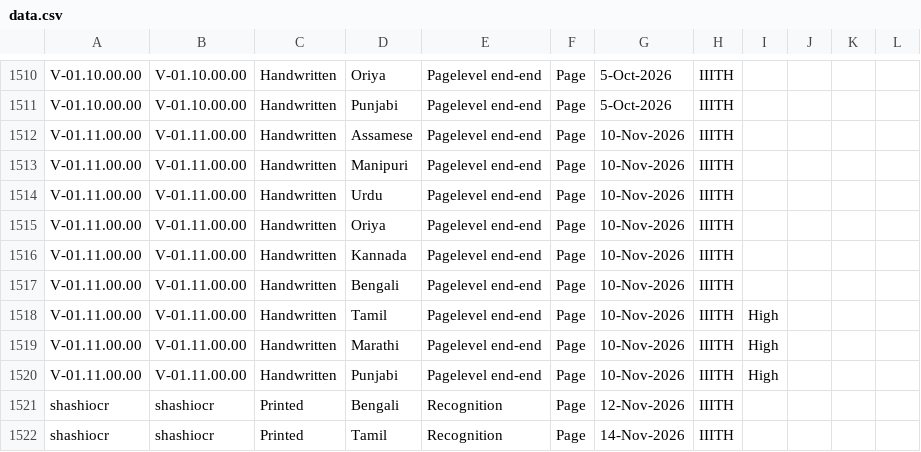
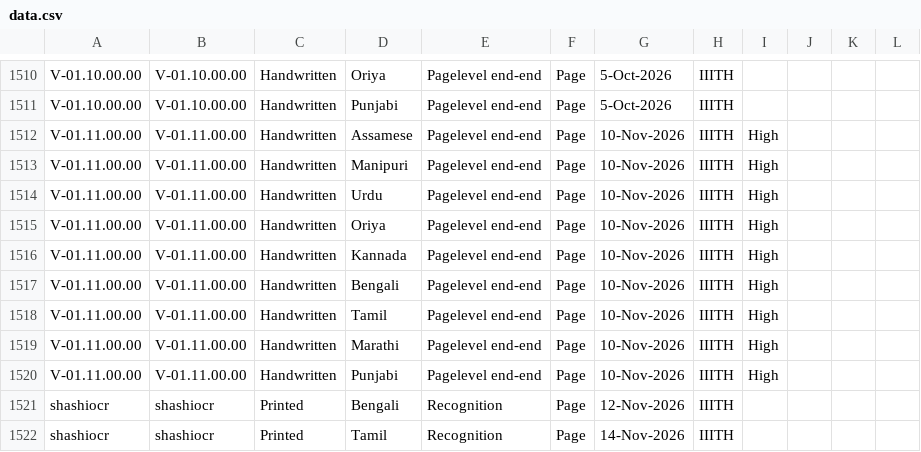
Before and after one commit to radhakrishnadeshpande/nltmapiatlas, a CSV file: data.csv, drawn as a sheet; only a part is shown, gaps mark what is left out.

Commit message:
Update API list (1521 rows)

```diff
--- a/data.csv
+++ b/data.csv
@@ -1511,8 +1511,8 @@
 "V-01.10.00.00","V-01.10.00.00","Handwritten","Punjabi","Pagelevel end-end","Page","5-Oct-2026","IIITH","","","",""
-"V-01.11.00.00","V-01.11.00.00","Handwritten","Assamese","Pagelevel end-end","Page","10-Nov-2026","IIITH","","","",""
-"V-01.11.00.00","V-01.11.00.00","Handwritten","Manipuri","Pagelevel end-end","Page","10-Nov-2026","IIITH","","","",""
-"V-01.11.00.00","V-01.11.00.00","Handwritten","Urdu","Pagelevel end-end","Page","10-Nov-2026","IIITH","","","",""
-"V-01.11.00.00","V-01.11.00.00","Handwritten","Oriya","Pagelevel end-end","Page","10-Nov-2026","IIITH","","","",""
-"V-01.11.00.00","V-01.11.00.00","Handwritten","Kannada","Pagelevel end-end","Page","10-Nov-2026","IIITH","","","",""
-"V-01.11.00.00","V-01.11.00.00","Handwritten","Bengali","Pagelevel end-end","Page","10-Nov-2026","IIITH","","","",""
+"V-01.11.00.00","V-01.11.00.00","Handwritten","Assamese","Pagelevel end-end","Page","10-Nov-2026","IIITH","High","","",""
+"V-01.11.00.00","V-01.11.00.00","Handwritten","Manipuri","Pagelevel end-end","Page","10-Nov-2026","IIITH","High","","",""
+"V-01.11.00.00","V-01.11.00.00","Handwritten","Urdu","Pagelevel end-end","Page","10-Nov-2026","IIITH","High","","",""
+"V-01.11.00.00","V-01.11.00.00","Handwritten","Oriya","Pagelevel end-end","Page","10-Nov-2026","IIITH","High","","",""
+"V-01.11.00.00","V-01.11.00.00","Handwritten","Kannada","Pagelevel end-end","Page","10-Nov-2026","IIITH","High","","",""
+"V-01.11.00.00","V-01.11.00.00","Handwritten","Bengali","Pagelevel end-end","Page","10-Nov-2026","IIITH","High","","",""
 "V-01.11.00.00","V-01.11.00.00","Handwritten","Tamil","Pagelevel end-end","Page","10-Nov-2026","IIITH","High","","",""
```
